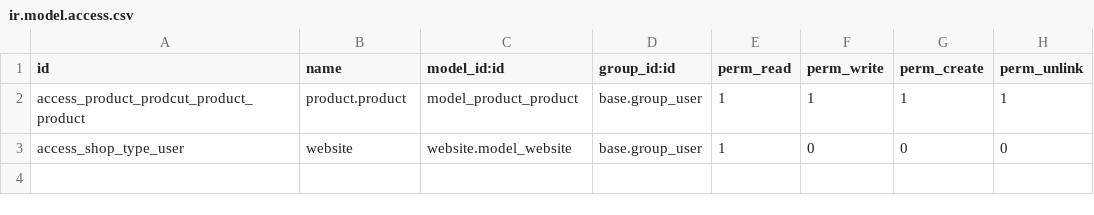
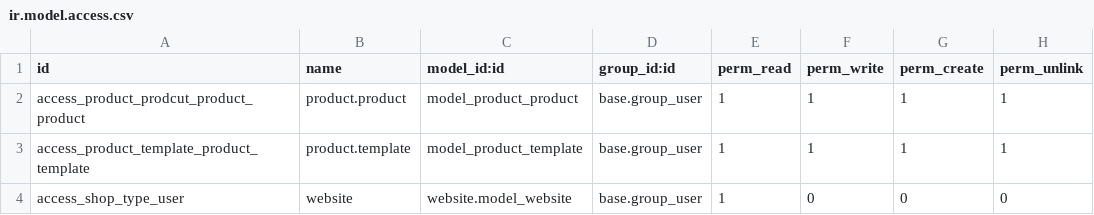
Before and after one commit to thisiseddy-ab/odoo-schnuppe-proj, a CSV file: addons/shop_extension_pr_vr/security/ir.model.access.csv, drawn as a sheet.

```diff
--- a/addons/shop_extension_pr_vr/security/ir.model.access.csv
+++ b/addons/shop_extension_pr_vr/security/ir.model.access.csv
@@ -2,2 +2,3 @@ id,name,model_id:id,group_id:id,perm_read,perm_write,perm_create,perm_unlink
 access_product_prodcut_product_product,product.product,model_product_product,base.group_user,1,1,1,1
+access_product_template_product_template,product.template,model_product_template,base.group_user,1,1,1,1
 access_shop_type_user,website,website.model_website,base.group_user,1,0,0,0
```
Also changed, not shown: 8 other files.
